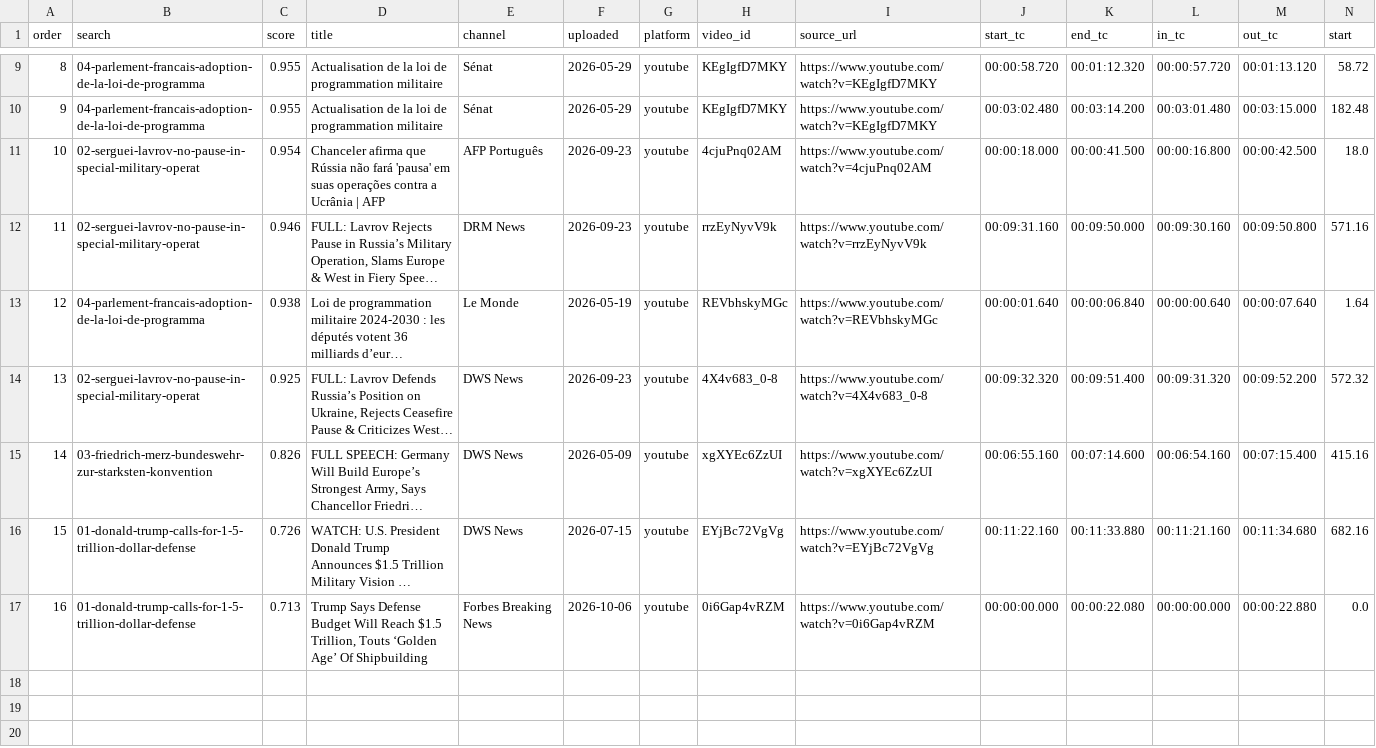
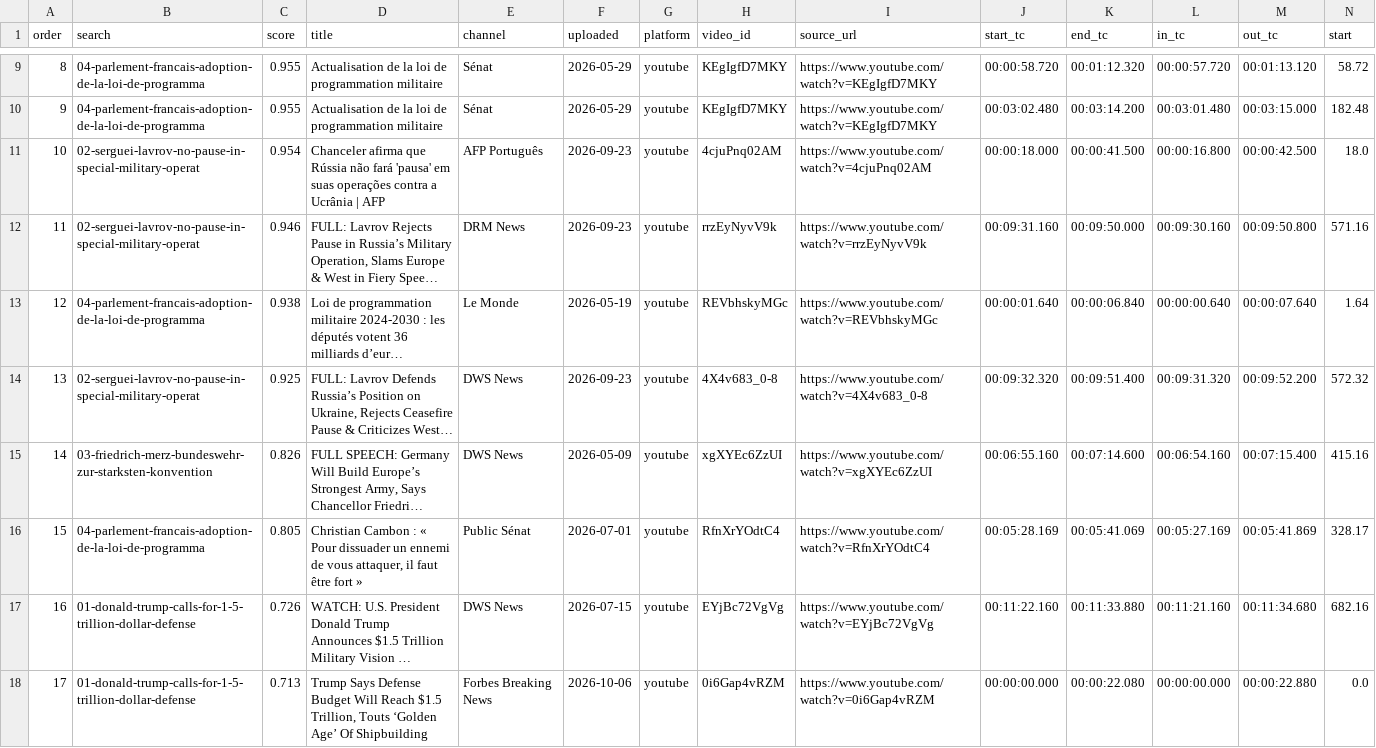
Before and after one commit to MaxMcNeil/Vid-o-presse-finder, a CSV file: results/2026-10-26_2220_n24/montage.csv, drawn as a sheet; only a part is shown, gaps mark what is left out; long unchanged cells end in …; addresses are those after the commit; rows hold the shown columns only; the diff names each change by its address in the sheet, - before the commit and + after, or states it on an @@ line.

```diff
--- a/results/2026-10-26_2220_n24/montage.csv
+++ b/results/2026-10-26_2220_n24/montage.csv
+row 16: 15 | 04-parlement-francais-adoption-de-la-loi-de-programma | 0.805 | Christian Cambon : « Pour dissuader un ennemi de vous attaquer, il faut être fort » | Public Sénat | 2026-07-01 | youtube | RfnXrYOdtC4 | https://www.youtube.com/watch?v=RfnXrYOdtC4 | 00:05:28.169 | 00:05:41.069 | 00:05:27.169 | 00:05:41.869 | 328.17
@@ column A (order) renumbered from row 17 down @@
```
Also changed, not shown: results/2026-10-25_1757_n21/01-europe-menace-de-famine-ou-de-crise-alimentaire-a/montage.csv, results/2026-10-25_1757_n21/montage.csv, 25 other files.
